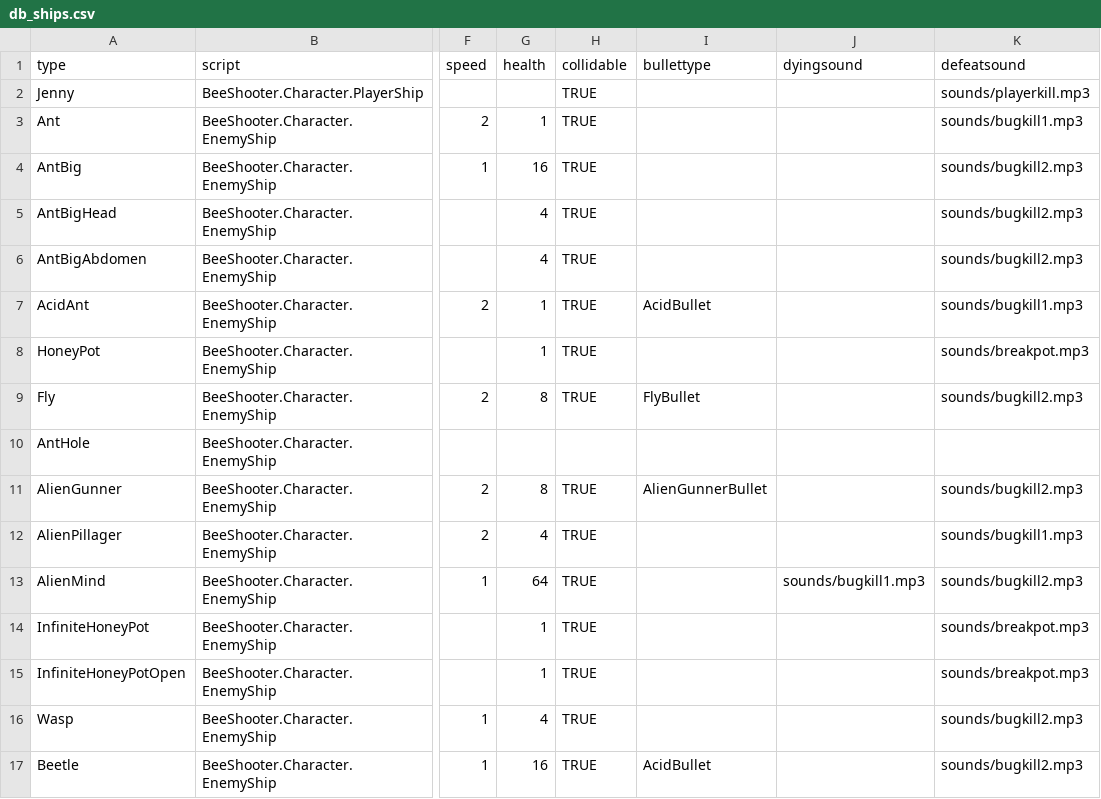
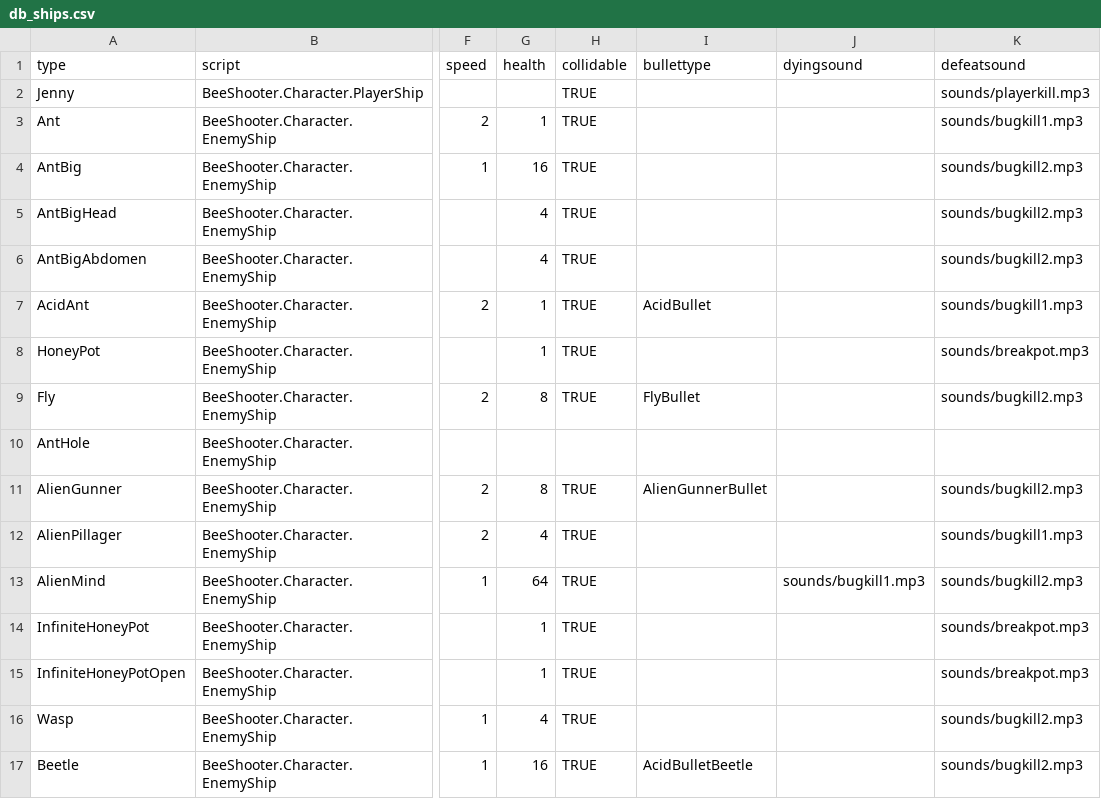
Before and after one commit to IoriBranford/beeshooter, a CSV file: data/db_ships.csv, drawn as a sheet; only a part is shown, gaps mark what is left out; the diff names each change by its address in the sheet, - before the commit and + after, or states it on an @@ line.

```diff
--- a/data/db_ships.csv
+++ b/data/db_ships.csv
-I17 (bullettype): AcidBullet
+I17 (bullettype): AcidBulletBeetle
```
Also changed, not shown: data/db_bullets.csv, 3 other files.
